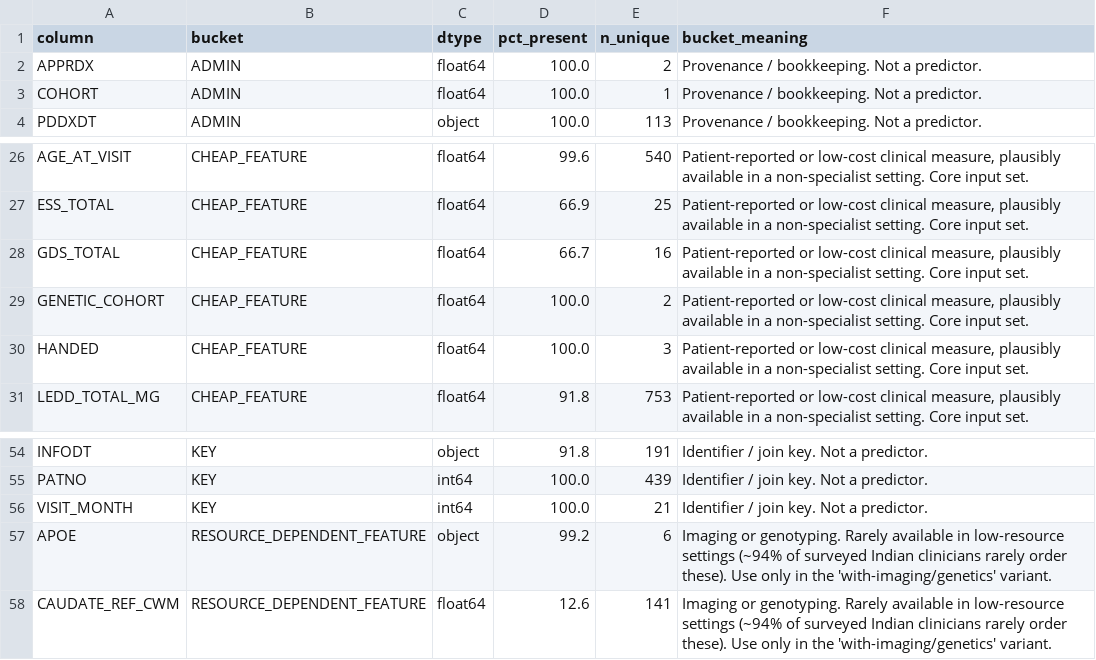
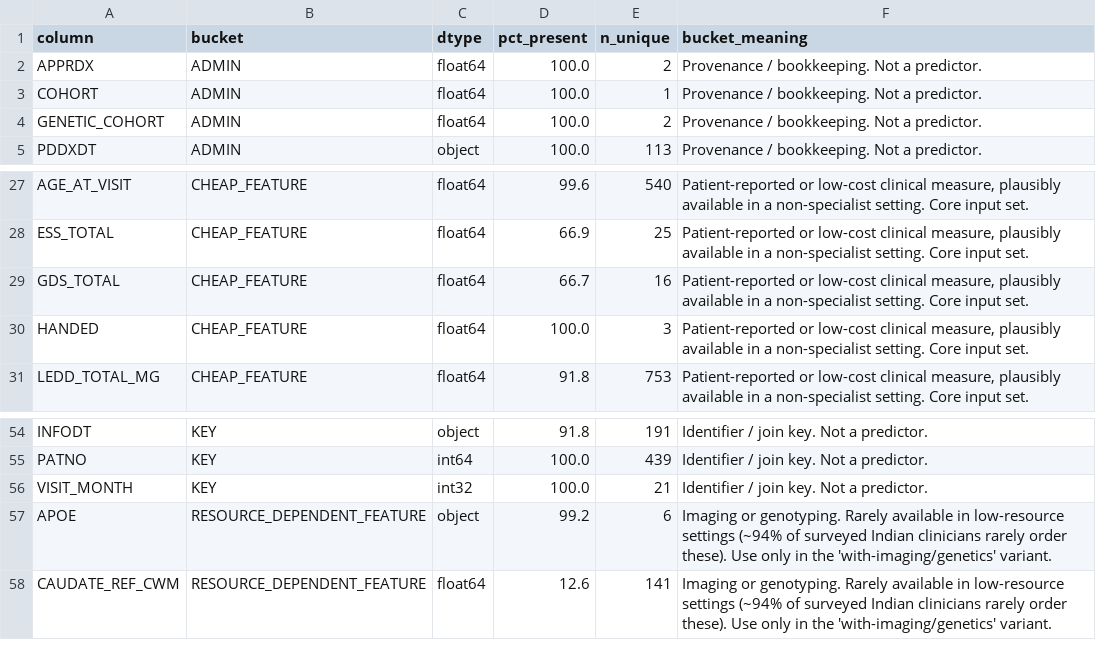
Before and after one commit to HarshilForWork/Major_project, a CSV file: data/processed/ppmi_tdpigd_dictionary.csv, drawn as a sheet; only a part is shown, gaps mark what is left out.

```diff
--- a/data/processed/ppmi_tdpigd_dictionary.csv
+++ b/data/processed/ppmi_tdpigd_dictionary.csv
@@ -3,2 +3,3 @@ APPRDX,ADMIN,float64,100.0,2,Provenance / bookkeeping. Not a predictor.
 COHORT,ADMIN,float64,100.0,1,Provenance / bookkeeping. Not a predictor.
+GENETIC_COHORT,ADMIN,float64,100.0,2,Provenance / bookkeeping. Not a predictor.
 PDDXDT,ADMIN,object,100.0,113,Provenance / bookkeeping. Not a predictor.
@@ -28,3 +29,2 @@ ESS_TOTAL,CHEAP_FEATURE,float64,66.9,25,"Patient-reported or low-cost clinical m
 GDS_TOTAL,CHEAP_FEATURE,float64,66.7,16,"Patient-reported or low-cost clinical measure, plausibly available in a non-specialist setting. Core input set."
-GENETIC_COHORT,CHEAP_FEATURE,float64,100.0,2,"Patient-reported or low-cost clinical measure, plausibly available in a non-specialist setting. Core input set."
 HANDED,CHEAP_FEATURE,float64,100.0,3,"Patient-reported or low-cost clinical measure, plausibly available in a non-specialist setting. Core input set."
@@ -55,3 +55,3 @@ INFODT,KEY,object,91.8,191,Identifier / join key. Not a predictor.
 PATNO,KEY,int64,100.0,439,Identifier / join key. Not a predictor.
-VISIT_MONTH,KEY,int64,100.0,21,Identifier / join key. Not a predictor.
+VISIT_MONTH,KEY,int32,100.0,21,Identifier / join key. Not a predictor.
 APOE,RESOURCE_DEPENDENT_FEATURE,object,99.2,6,Imaging or genotyping. Rarely available in low-resource settings (~94% of surveyed Indian clinicians rarely order these). Use only in the 'with-imaging/genetics' variant.
```
Also changed, not shown: data/processed/ppmi_tdpigd_column_inventory.csv, 26 other files.
